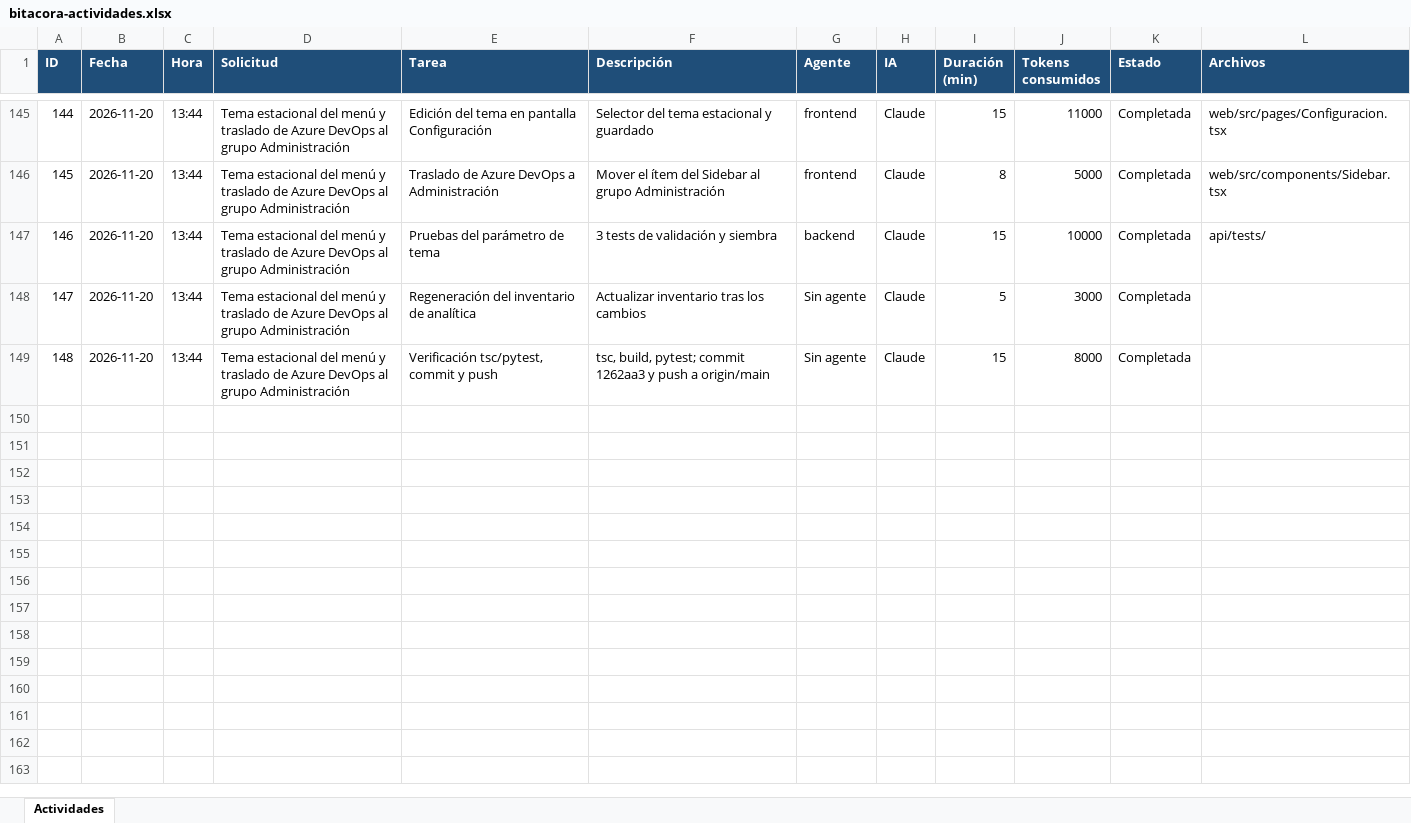
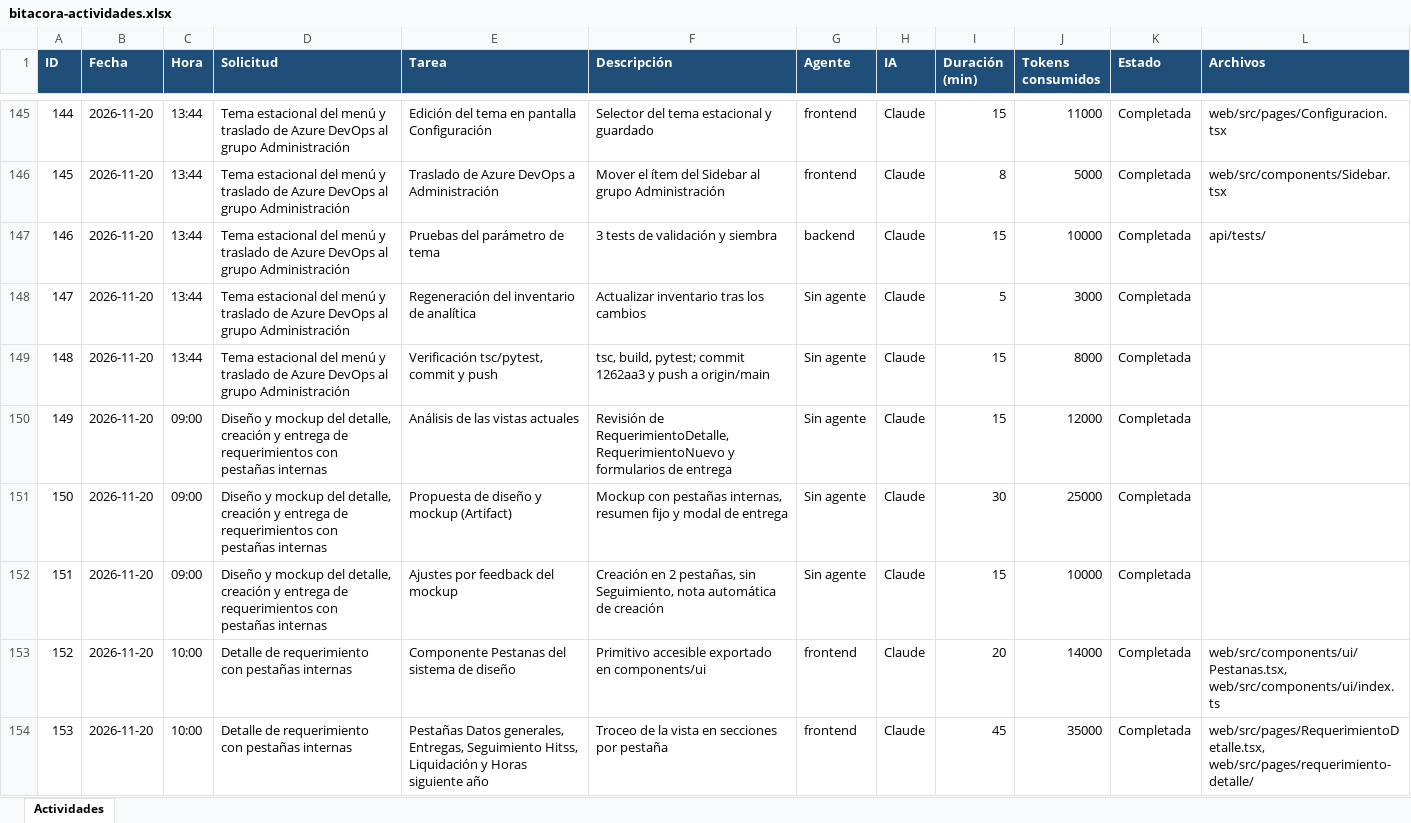
Before and after one commit to danilocam23-lab/SistemaIntegrado, an Excel workbook: docs/bitacora-actividades.xlsx, sheet Actividades, drawn as a sheet; only a part is shown, gaps mark what is left out; values as stored, in another font and other column widths than the file's, no borders; the diff covers the shown part only; the diff names each change by its address in the sheet, - before the commit and + after, or states it on an @@ line.

```diff
--- a/docs/bitacora-actividades.xlsx (sheet Actividades)
+++ b/docs/bitacora-actividades.xlsx (sheet Actividades)
+row 150: 149 | 2026-11-20 | 09:00 | Diseño y mockup del detalle, creación y entrega de requerimientos con pestañas internas | Análisis de las vistas actuales | Revisión de RequerimientoDetalle, RequerimientoNuevo y formularios de entrega | Sin agente | Claude | 15 | 12000 | Completada
+row 151: 150 | 2026-11-20 | 09:00 | Diseño y mockup del detalle, creación y entrega de requerimientos con pestañas internas | Propuesta de diseño y mockup (Artifact) | Mockup con pestañas internas, resumen fijo y modal de entrega | Sin agente | Claude | 30 | 25000 | Completada
+row 152: 151 | 2026-11-20 | 09:00 | Diseño y mockup del detalle, creación y entrega de requerimientos con pestañas internas | Ajustes por feedback del mockup | Creación en 2 pestañas, sin Seguimiento, nota automática de creación | Sin agente | Claude | 15 | 10000 | Completada
+row 153: 152 | 2026-11-20 | 10:00 | Detalle de requerimiento con pestañas internas | Componente Pestanas del sistema de diseño | Primitivo accesible exportado en components/ui | frontend | Claude | 20 | 14000 | Completada | web/src/components/ui/Pestanas.tsx, web/src/components/ui/index.ts
+row 154: 153 | 2026-11-20 | 10:00 | Detalle de requerimiento con pestañas internas | Pestañas Datos generales, Entregas, Seguimiento Hitss, Liquidación y Horas siguiente año | Troceo de la vista en secciones por pestaña | frontend | Claude | 45 | 35000 | Completada | web/src/pages/RequerimientoDetalle.tsx, web/src/pages/requerimiento-detalle/
```
Also changed, not shown: 29 added rows elsewhere in this sheet.
